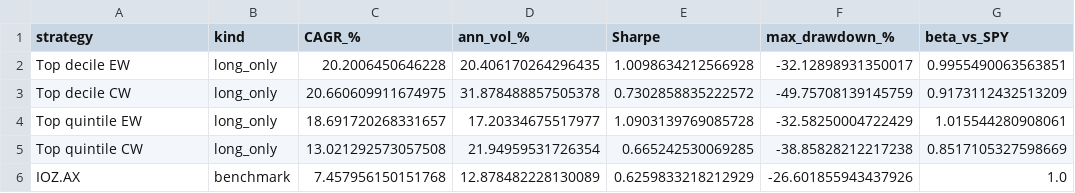
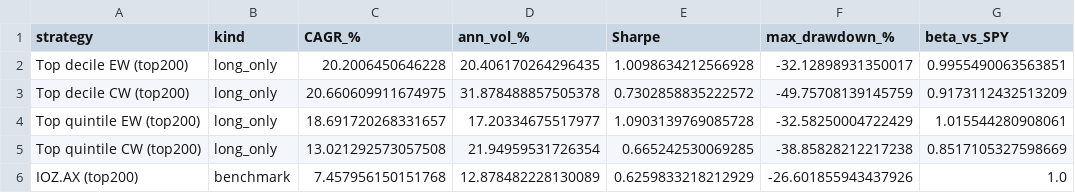
Before and after one commit to Taff1887/quant-factor-ranking, a CSV file: reports/asx_summary_long_only.csv, drawn as a sheet; only a part is shown; the diff names each change by its address in the sheet, - before the commit and + after, or states it on an @@ line.

```diff
--- a/reports/asx_summary_long_only.csv
+++ b/reports/asx_summary_long_only.csv
-A2 (strategy): Top decile EW
+A2 (strategy): Top decile EW (top200)
-A3 (strategy): Top decile CW
+A3 (strategy): Top decile CW (top200)
-A4 (strategy): Top quintile EW
+A4 (strategy): Top quintile EW (top200)
-A5 (strategy): Top quintile CW
+A5 (strategy): Top quintile CW (top200)
-A6 (strategy): IOZ.AX
+A6 (strategy): IOZ.AX (top200)
```
Also changed, not shown: reports/asx_summary_long_short.csv, 8 other files.
